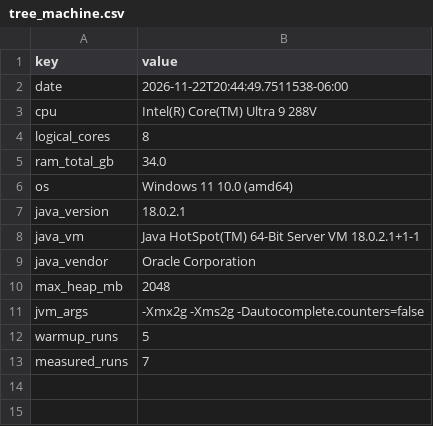
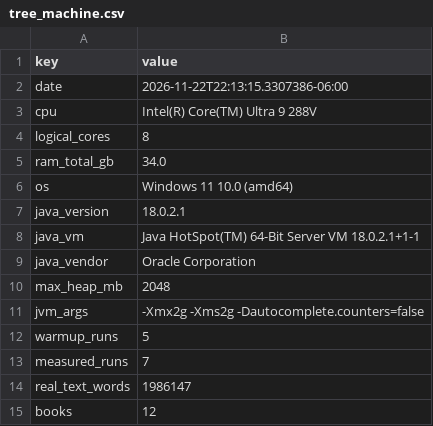
Before and after one commit to knyarku25/COMP272_Fall26, a CSV file: Project/app-a-autocomplete/results/tree_machine.csv, drawn as a sheet.

```diff
--- a/Project/app-a-autocomplete/results/tree_machine.csv
+++ b/Project/app-a-autocomplete/results/tree_machine.csv
@@ -1,3 +1,3 @@
 key,value
-date,2026-11-22T20:44:49.7511538-06:00
+date,2026-11-22T22:13:15.3307386-06:00
 cpu,Intel(R) Core(TM) Ultra 9 288V
@@ -13 +13,3 @@ warmup_runs,5
 measured_runs,7
+real_text_words,1986147
+books,12
```
Also changed, not shown: Project/app-a-autocomplete/results/hash_machine.csv, Project/app-a-autocomplete/results/hash_runs.csv, 16 other files.
